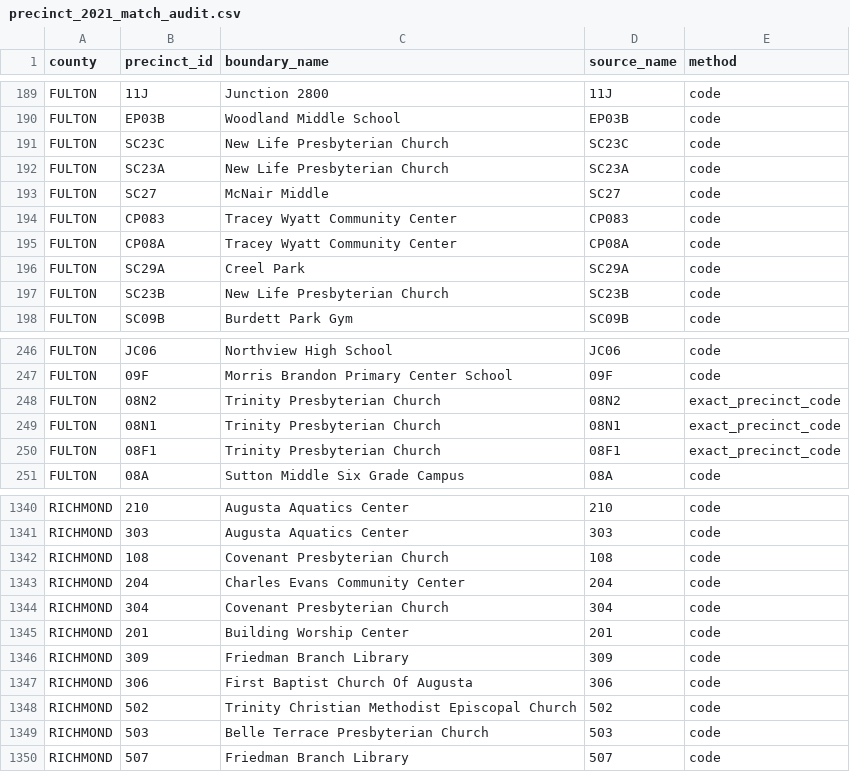
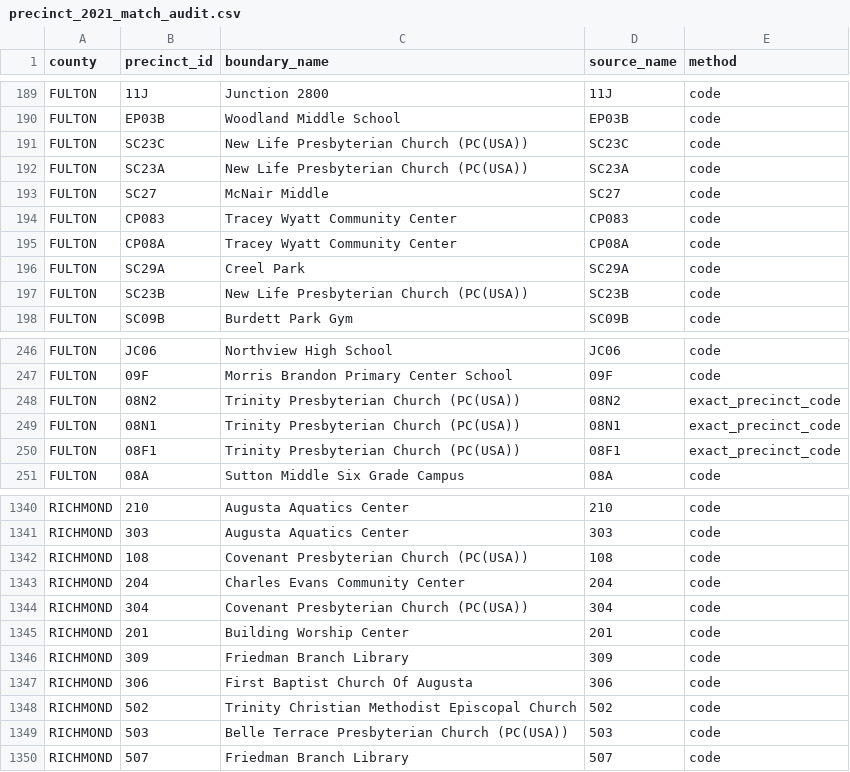
Before and after one commit to Tenjin25/GAPrecinctMap, a CSV file: Data/precinct_2021_match_audit.csv, drawn as a sheet; only a part is shown, gaps mark what is left out; the diff covers the shown part only.

```diff
--- a/Data/precinct_2021_match_audit.csv
+++ b/Data/precinct_2021_match_audit.csv
@@ -190,4 +190,4 @@ FULTON,11J,Junction 2800,11J,code
 FULTON,EP03B,Woodland Middle School,EP03B,code
-FULTON,SC23C,New Life Presbyterian Church,SC23C,code
-FULTON,SC23A,New Life Presbyterian Church,SC23A,code
+FULTON,SC23C,New Life Presbyterian Church (PC(USA)),SC23C,code
+FULTON,SC23A,New Life Presbyterian Church (PC(USA)),SC23A,code
 FULTON,SC27,McNair Middle,SC27,code
@@ -196,3 +196,3 @@ FULTON,CP08A,Tracey Wyatt Community Center,CP08A,code
 FULTON,SC29A,Creel Park,SC29A,code
-FULTON,SC23B,New Life Presbyterian Church,SC23B,code
+FULTON,SC23B,New Life Presbyterian Church (PC(USA)),SC23B,code
 FULTON,SC09B,Burdett Park Gym,SC09B,code
@@ -247,5 +247,5 @@ FULTON,JC06,Northview High School,JC06,code
 FULTON,09F,Morris Brandon Primary Center School,09F,code
-FULTON,08N2,Trinity Presbyterian Church,08N2,exact_precinct_code
-FULTON,08N1,Trinity Presbyterian Church,08N1,exact_precinct_code
-FULTON,08F1,Trinity Presbyterian Church,08F1,exact_precinct_code
+FULTON,08N2,Trinity Presbyterian Church (PC(USA)),08N2,exact_precinct_code
+FULTON,08N1,Trinity Presbyterian Church (PC(USA)),08N1,exact_precinct_code
+FULTON,08F1,Trinity Presbyterian Church (PC(USA)),08F1,exact_precinct_code
 FULTON,08A,Sutton Middle Six Grade Campus,08A,code
@@ -1341,5 +1341,5 @@ RICHMOND,210,Augusta Aquatics Center,210,code
 RICHMOND,303,Augusta Aquatics Center,303,code
-RICHMOND,108,Covenant Presbyterian Church,108,code
+RICHMOND,108,Covenant Presbyterian Church (PC(USA)),108,code
 RICHMOND,204,Charles Evans Community Center,204,code
-RICHMOND,304,Covenant Presbyterian Church,304,code
+RICHMOND,304,Covenant Presbyterian Church (PC(USA)),304,code
 RICHMOND,201,Building Worship Center,201,code
@@ -1348,3 +1348,3 @@ RICHMOND,306,First Baptist Church Of Augusta,306,code
 RICHMOND,502,Trinity Christian Methodist Episcopal Church,502,code
-RICHMOND,503,Belle Terrace Presbyterian Church,503,code
+RICHMOND,503,Belle Terrace Presbyterian Church (PC(USA)),503,code
 RICHMOND,507,Friedman Branch Library,507,code
```
Also changed, not shown: 17 edited cells elsewhere in this file, Data/precinct_friendly_overrides.csv, 17 other files.
